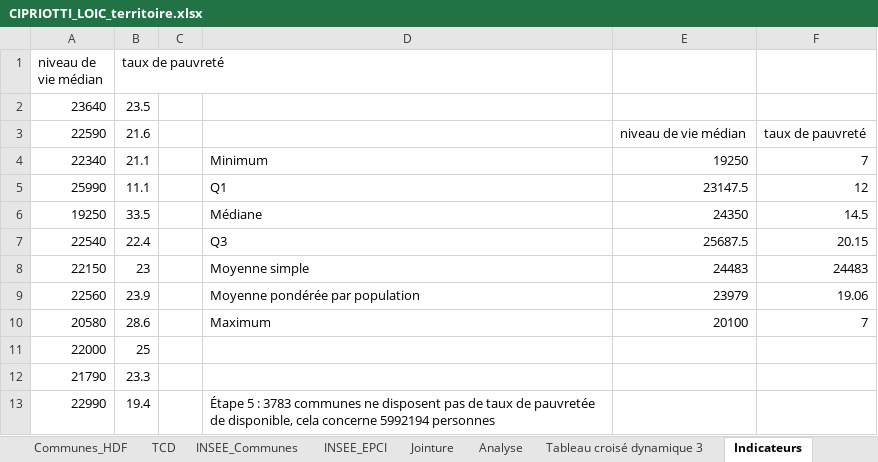
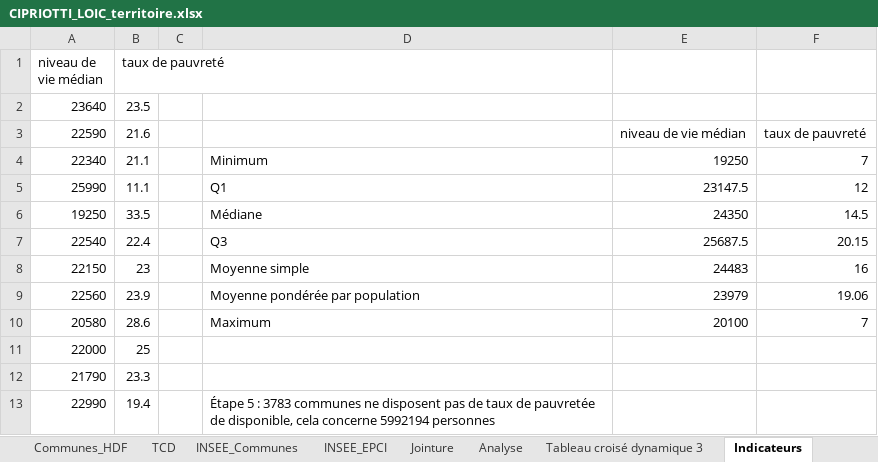
Before and after one commit to H-DBER/P2-territoire-Brief-3-, an Excel workbook: Loïc/CIPRIOTTI_LOIC_territoire.xlsx, sheet Indicateurs, drawn as a sheet; only a part is shown; values as stored, in another font and other column widths than the file's, no borders; charts and pictures not drawn; the diff names each change by its address in the sheet, - before the commit and + after, or states it on an @@ line.

```diff
--- a/Loïc/CIPRIOTTI_LOIC_territoire.xlsx (sheet Indicateurs)
+++ b/Loïc/CIPRIOTTI_LOIC_territoire.xlsx (sheet Indicateurs)
-F8: 24483
+F8: 16
```
Also changed, not shown: sheet INSEE_Communes, other sheet tabs, charts or pictures, 2 other files.
